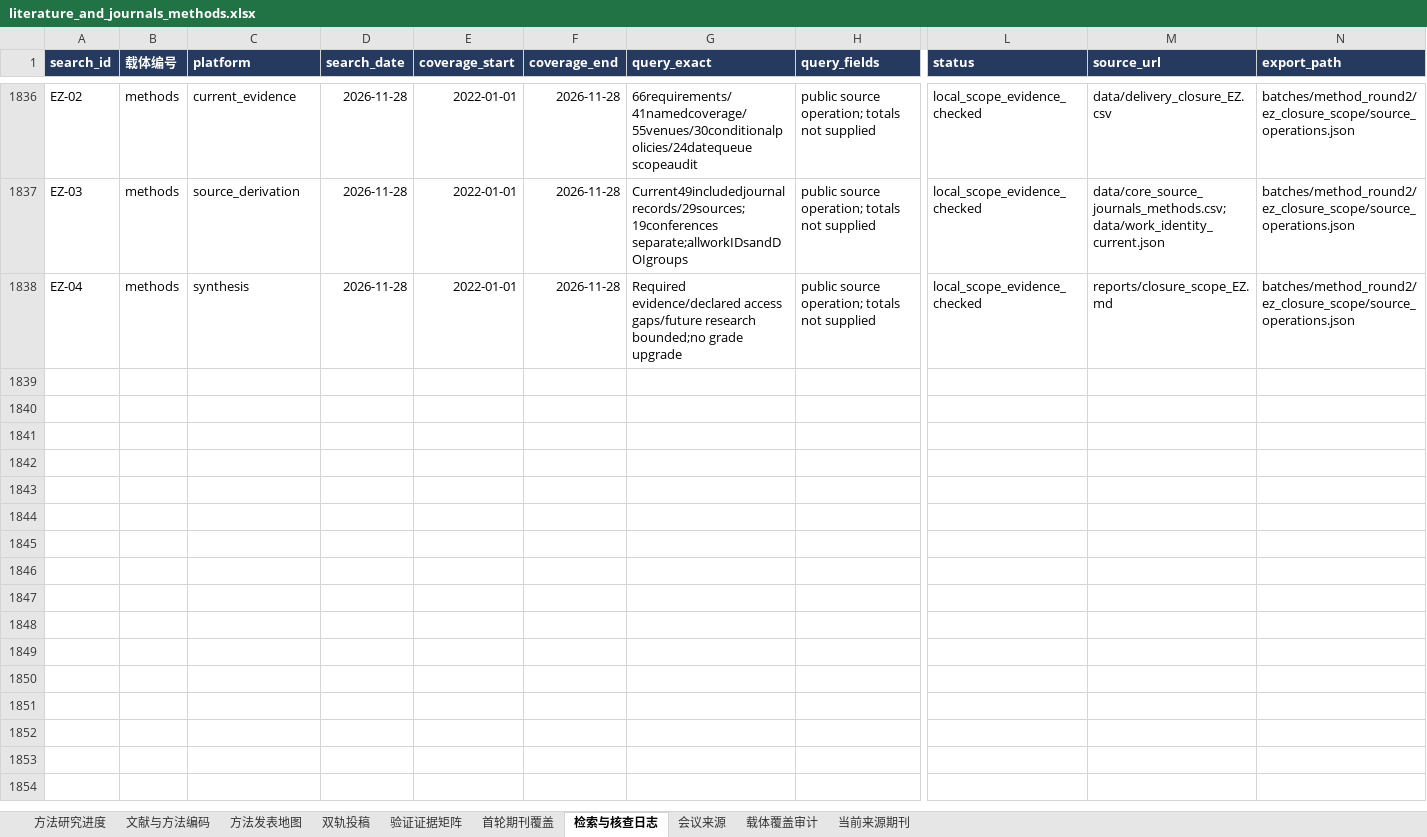
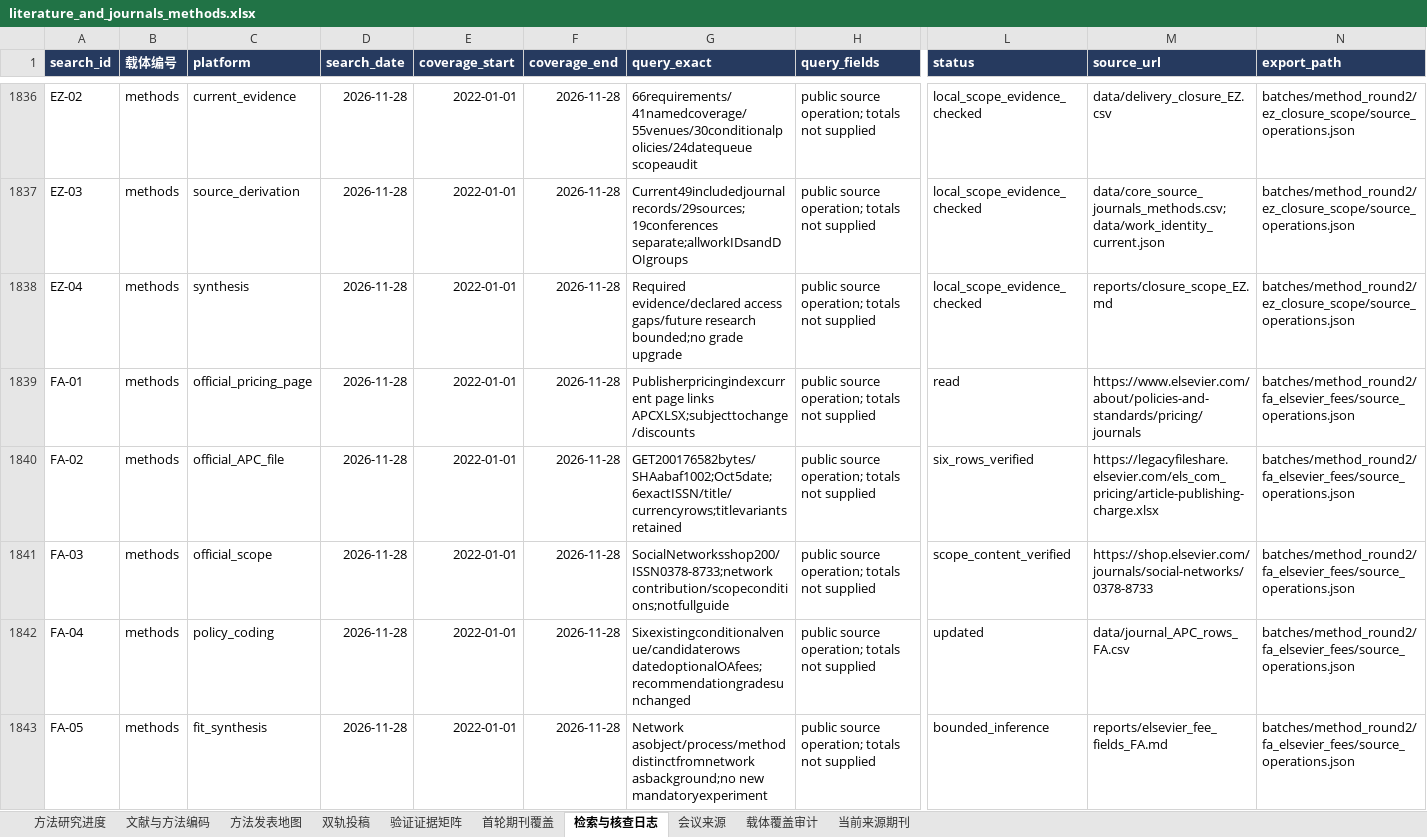
Before and after one commit to BNU-CCR/Agent-EX, an Excel workbook: literature-review/exports/literature_and_journals_methods.xlsx, sheet 检索与核查日志, drawn as a sheet; only a part is shown, gaps mark what is left out; values as stored, in another font and other column widths than the file's, no borders; rows hold the shown columns only; the diff names each change by its address in the sheet, - before the commit and + after, or states it on an @@ line.

Commit message:
Verify six official APC entries and Social Networks scope

```diff
--- a/literature-review/exports/literature_and_journals_methods.xlsx (sheet 检索与核查日志)
+++ b/literature-review/exports/literature_and_journals_methods.xlsx (sheet 检索与核查日志)
+row 1839: FA-01 | methods | official_pricing_page | 2026-11-28 | 2022-01-01 | 2026-11-28 | Publisherpricingindexcurrent page links APCXLSX;subjecttochange/discounts | public source operation; totals not supplied | read | https://www.elsevier.com/about/policies-and-standards/pricing/journals | batches/method_round2/fa_elsevier_fees/source_operations.json
+row 1840: FA-02 | methods | official_APC_file | 2026-11-28 | 2022-01-01 | 2026-11-28 | GET200176582bytes/SHAabaf1002;Oct5date;6exactISSN/title/currencyrows;titlevariantsretained | public source operation; totals not supplied | six_rows_verified | https://legacyfileshare.elsevier.com/els_com_pricing/article-publishing-charge.xlsx | batches/method_round2/fa_elsevier_fees/source_operations.json
+row 1841: FA-03 | methods | official_scope | 2026-11-28 | 2022-01-01 | 2026-11-28 | SocialNetworksshop200/ISSN0378-8733;network contribution/scopeconditions;notfullguide | public source operation; totals not supplied | scope_content_verified | https://shop.elsevier.com/journals/social-networks/0378-8733 | batches/method_round2/fa_elsevier_fees/source_operations.json
+row 1842: FA-04 | methods | policy_coding | 2026-11-28 | 2022-01-01 | 2026-11-28 | Sixexistingconditionalvenue/candidaterows datedoptionalOAfees;recommendationgradesunchanged | public source operation; totals not supplied | updated | data/journal_APC_rows_FA.csv | batches/method_round2/fa_elsevier_fees/source_operations.json
+row 1843: FA-05 | methods | fit_synthesis | 2026-11-28 | 2022-01-01 | 2026-11-28 | Network asobject/process/method distinctfromnetwork asbackground;no new mandatoryexperiment | public source operation; totals not supplied | bounded_inference | reports/elsevier_fee_fields_FA.md | batches/method_round2/fa_elsevier_fees/source_operations.json
```
Also changed, not shown: sheet 方法发表地图, sheet 双轨投稿, sheet 载体覆盖审计, 20 other files.
